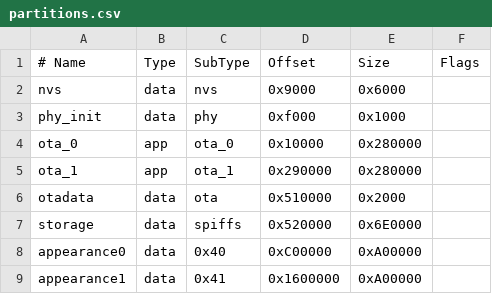
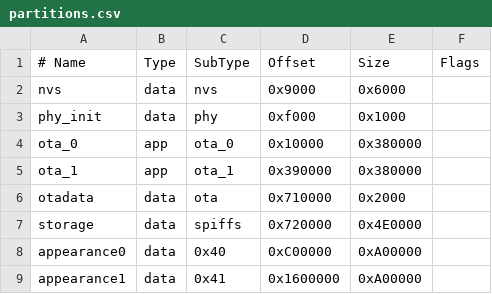
Before and after one commit to YizhengWw/HachimoDock, a CSV file: firmware/partitions.csv, drawn as a sheet.

Commit message:
wip: add hosted Wi-Fi provisioning and C6 transport diagnostics
- firmware: ESP32-C6 hosted Wi-Fi STA, scan/config/status/reset, NVS credentials, C6 firmware version/compatibility reporting, 3.5MB OTA + 5MB storage layout
- pc: USB Wi-Fi provisioning panel, Wi-Fi TCP transport module and commands, transport-tagged messages, button config auto-sync
- fixes: ignore stale OpenClaw gateway config without CLI; Wi-Fi page/C6 compatibility warning; TCP gated until C6 2.12.11 is flashed

```diff
--- a/firmware/partitions.csv
+++ b/firmware/partitions.csv
@@ -3,6 +3,6 @@ nvs,      data, nvs,     0x9000,   0x6000,
 phy_init, data, phy,     0xf000,   0x1000,
-ota_0,    app,  ota_0,   0x10000,  0x280000,
-ota_1,    app,  ota_1,   0x290000, 0x280000,
-otadata,  data, ota,     0x510000, 0x2000,
-storage,  data, spiffs,  0x520000, 0x6E0000,
+ota_0,    app,  ota_0,   0x10000,  0x380000,
+ota_1,    app,  ota_1,   0x390000, 0x380000,
+otadata,  data, ota,     0x710000, 0x2000,
+storage,  data, spiffs,  0x720000, 0x4E0000,
 appearance0,data, 0x40,   0xC00000, 0xA00000,
```
Also changed, not shown: 31 other files.
